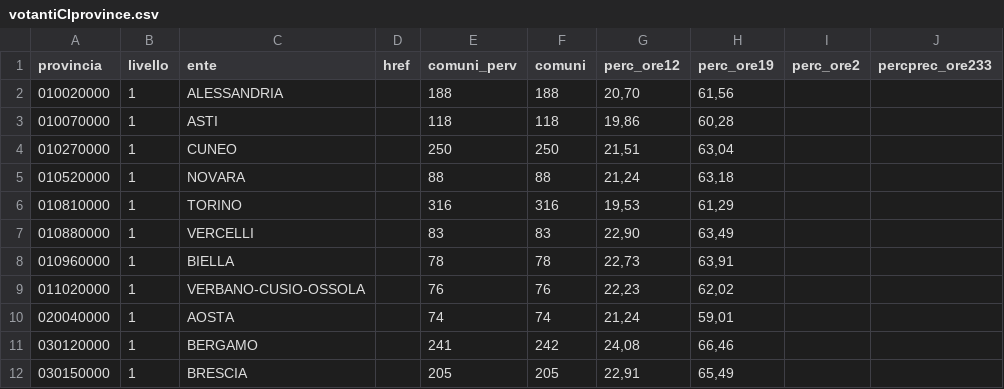
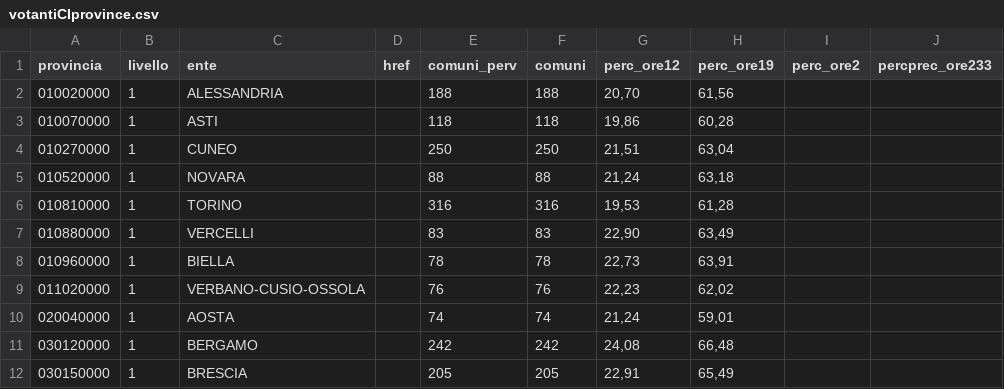
Before and after one commit to ondata/elezionipolitiche2018, a CSV file: dati/votantiCIprovince.csv, drawn as a sheet; only a part is shown; the diff covers the shown part only.

```diff
--- a/dati/votantiCIprovince.csv
+++ b/dati/votantiCIprovince.csv
@@ -5,3 +5,3 @@ provincia,livello,ente,href,comuni_perv,comuni,perc_ore12,perc_ore19,perc_ore2,p
 010520000,1,NOVARA,,88,88,"21,24","63,18",,
-010810000,1,TORINO,,316,316,"19,53","61,29",,
+010810000,1,TORINO,,316,316,"19,53","61,28",,
 010880000,1,VERCELLI,,83,83,"22,90","63,49",,
@@ -10,3 +10,3 @@ provincia,livello,ente,href,comuni_perv,comuni,perc_ore12,perc_ore19,perc_ore2,p
 020040000,1,AOSTA,,74,74,"21,24","59,01",,
-030120000,1,BERGAMO,,241,242,"24,08","66,46",,
+030120000,1,BERGAMO,,242,242,"24,08","66,48",,
 030150000,1,BRESCIA,,205,205,"22,91","65,49",,
```
Also changed, not shown: 43 edited cells elsewhere in this file, dati/votantiCIComuni.csv, dati/votantiSIComuni.csv, 31 other files.
